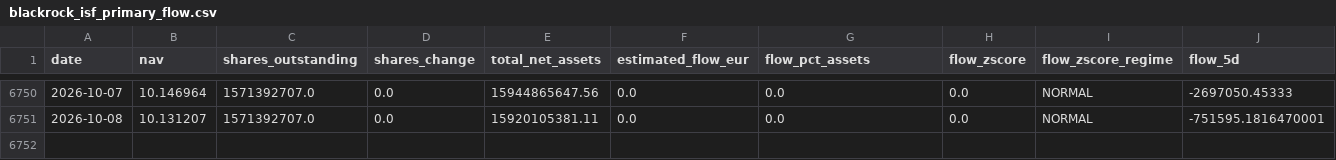
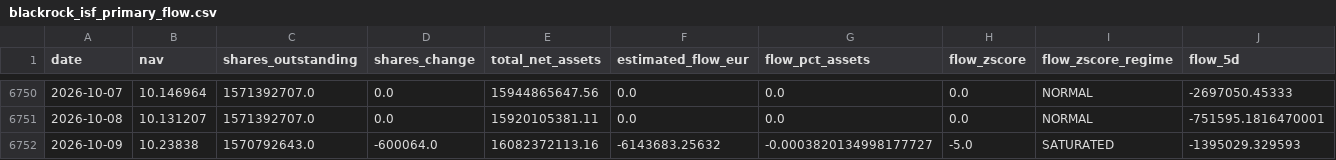
Before and after one commit to bledabladis-png/radar-cazador-silencioso, a CSV file: outputs/history/blackrock_isf_primary_flow.csv, drawn as a sheet; only a part is shown, gaps mark what is left out; rows hold the shown columns only; the diff names each change by its address in the sheet, - before the commit and + after, or states it on an @@ line.

```diff
--- a/outputs/history/blackrock_isf_primary_flow.csv
+++ b/outputs/history/blackrock_isf_primary_flow.csv
+row 6752: 2026-10-09 | 10.23838 | 1570792643.0 | -600064.0 | 16082372113.16 | -6143683.25632 | -0.0003820134998177727 | -5.0 | SATURATED | -1395029.329593
```
Also changed, not shown: outputs/history/data_quality.csv, outputs/history/european_coverage.csv, 18 other files.
